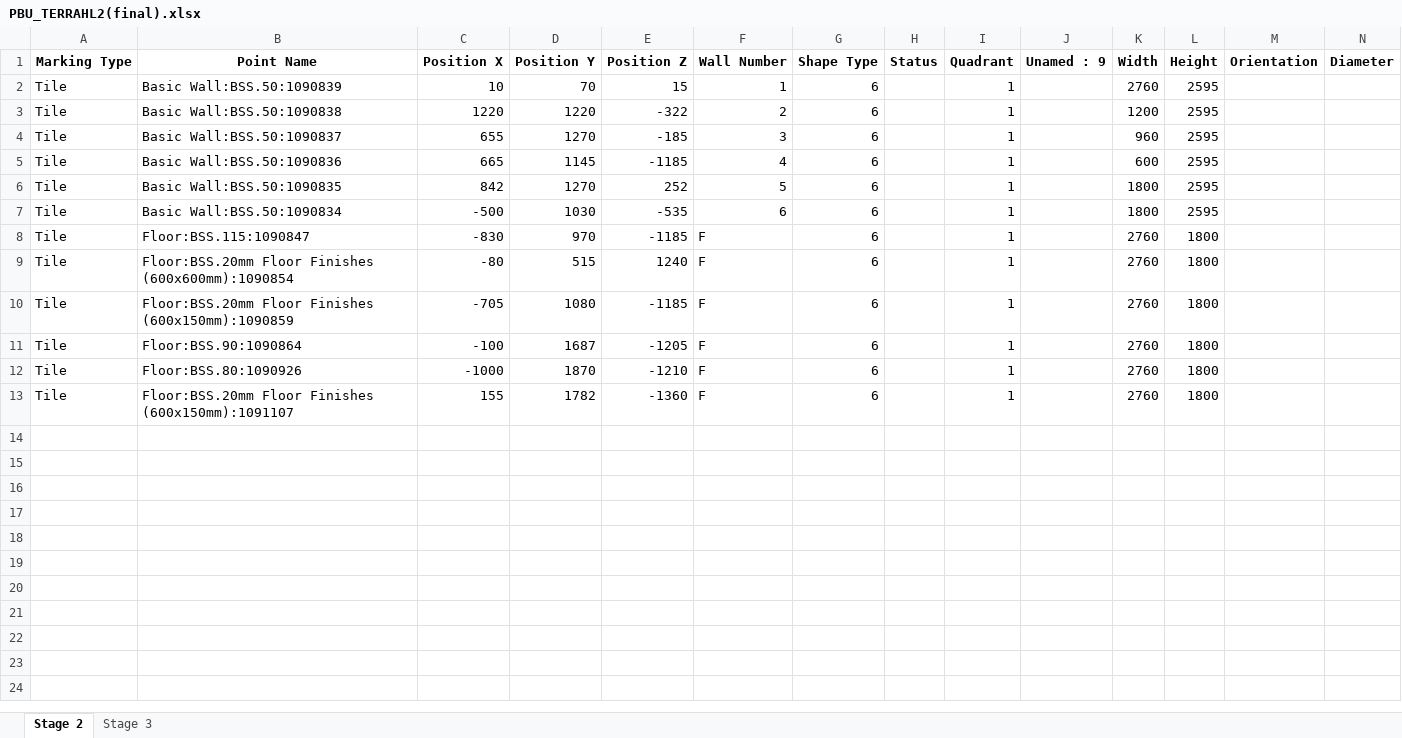
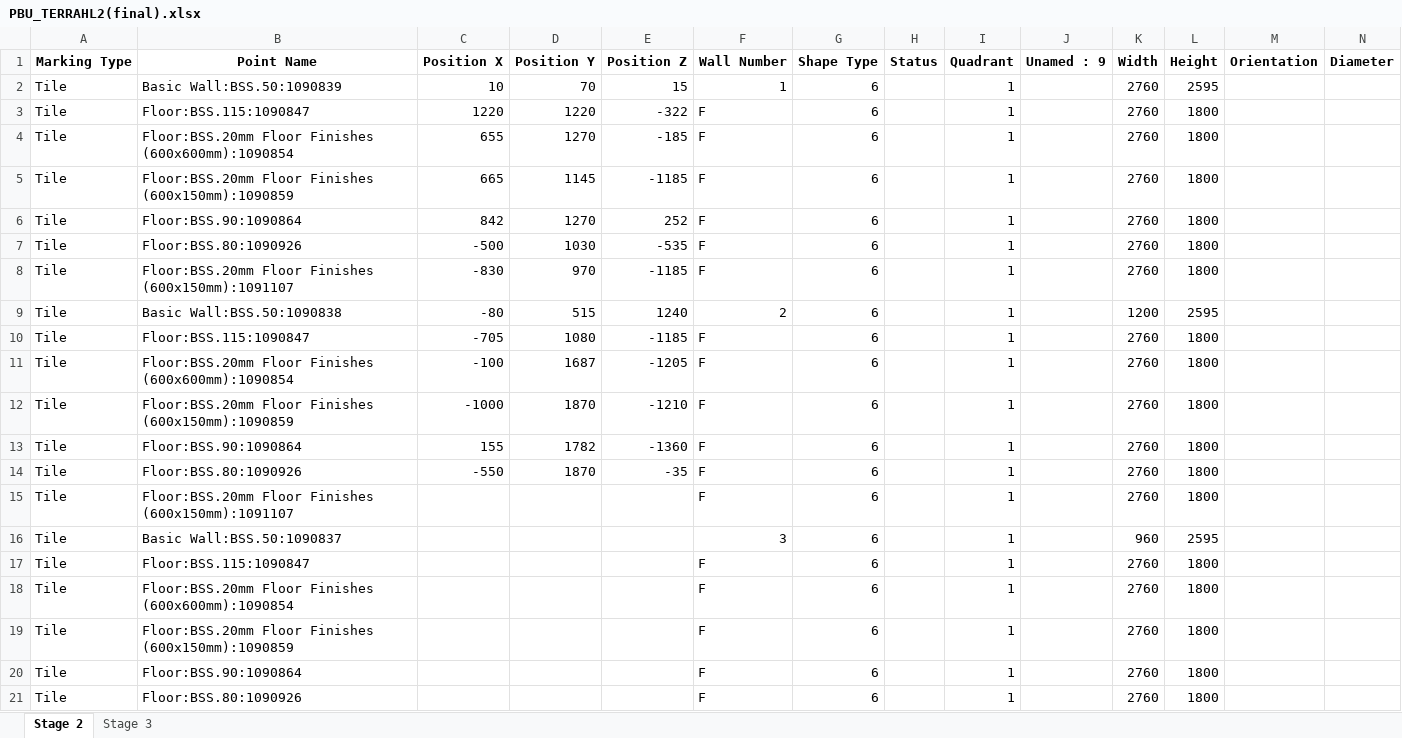
Before and after one commit to mokzhizhuan/GreyForm_UIs, an Excel workbook: Greyform/Python_Application/PBU_TERRAHL2(final).xlsx, sheet Stage 2, drawn as a sheet; only a part is shown; values as stored, in another font and other column widths than the file's, no borders; the diff covers the shown part only; the diff names each change by its address in the sheet, - before the commit and + after, or states it on an @@ line.

```diff
--- a/Greyform/Python_Application/PBU_TERRAHL2(final).xlsx (sheet Stage 2)
+++ b/Greyform/Python_Application/PBU_TERRAHL2(final).xlsx (sheet Stage 2)
-B3 (Point Name): Basic Wall:BSS.50:1090838
+B3 (Point Name): Floor:BSS.115:1090847
-F3 (Wall Number): 2
+F3 (Wall Number): F
-K3 (Width): 1200
+K3 (Width): 2760
-L3:L7 (Height): 2595
+L3:L7 (Height): 1800
-B4 (Point Name): Basic Wall:BSS.50:1090837
+B4 (Point Name): Floor:BSS.20mm Floor Finishes (600x600mm):1090854
-F4 (Wall Number): 3
+F4 (Wall Number): F
-K4 (Width): 960
+K4 (Width): 2760
-B5 (Point Name): Basic Wall:BSS.50:1090836
+B5 (Point Name): Floor:BSS.20mm Floor Finishes (600x150mm):1090859
-F5 (Wall Number): 4
+F5 (Wall Number): F
-K5 (Width): 600
+K5 (Width): 2760
-B6 (Point Name): Basic Wall:BSS.50:1090835
+B6 (Point Name): Floor:BSS.90:1090864
-F6 (Wall Number): 5
+F6 (Wall Number): F
-K6:K7 (Width): 1800
+K6:K7 (Width): 2760
-B7 (Point Name): Basic Wall:BSS.50:1090834
+B7 (Point Name): Floor:BSS.80:1090926
-F7 (Wall Number): 6
+F7 (Wall Number): F
-B8 (Point Name): Floor:BSS.115:1090847
+B8 (Point Name): Floor:BSS.20mm Floor Finishes (600x150mm):1091107
-B9 (Point Name): Floor:BSS.20mm Floor Finishes (600x600mm):1090854
+B9 (Point Name): Basic Wall:BSS.50:1090838
-F9 (Wall Number): F
+F9 (Wall Number): 2
-K9 (Width): 2760
+K9 (Width): 1200
-L9 (Height): 1800
+L9 (Height): 2595
-B10 (Point Name): Floor:BSS.20mm Floor Finishes (600x150mm):1090859
+B10 (Point Name): Floor:BSS.115:1090847
-B11 (Point Name): Floor:BSS.90:1090864
+B11 (Point Name): Floor:BSS.20mm Floor Finishes (600x600mm):1090854
-B12 (Point Name): Floor:BSS.80:1090926
+B12 (Point Name): Floor:BSS.20mm Floor Finishes (600x150mm):1090859
-B13 (Point Name): Floor:BSS.20mm Floor Finishes (600x150mm):1091107
+B13 (Point Name): Floor:BSS.90:1090864
+row 14: Tile | Floor:BSS.80:1090926 | -550 | 1870 | -35 | F | 6 |  | 1 |  | 2760 | 1800
+row 15: Tile | Floor:BSS.20mm Floor Finishes (600x150mm):1091107 |  |  |  | F | 6 |  | 1 |  | 2760 | 1800
+row 16: Tile | Basic Wall:BSS.50:1090837 |  |  |  | 3 | 6 |  | 1 |  | 960 | 2595
+row 17: Tile | Floor:BSS.115:1090847 |  |  |  | F | 6 |  | 1 |  | 2760 | 1800
+row 18: Tile | Floor:BSS.20mm Floor Finishes (600x600mm):1090854 |  |  |  | F | 6 |  | 1 |  | 2760 | 1800
+row 19: Tile | Floor:BSS.20mm Floor Finishes (600x150mm):1090859 |  |  |  | F | 6 |  | 1 |  | 2760 | 1800
+row 20: Tile | Floor:BSS.90:1090864 |  |  |  | F | 6 |  | 1 |  | 2760 | 1800
+row 21: Tile | Floor:BSS.80:1090926 |  |  |  | F | 6 |  | 1 |  | 2760 | 1800
```
Also changed, not shown: 22 added rows elsewhere in this sheet, 5 other files.
